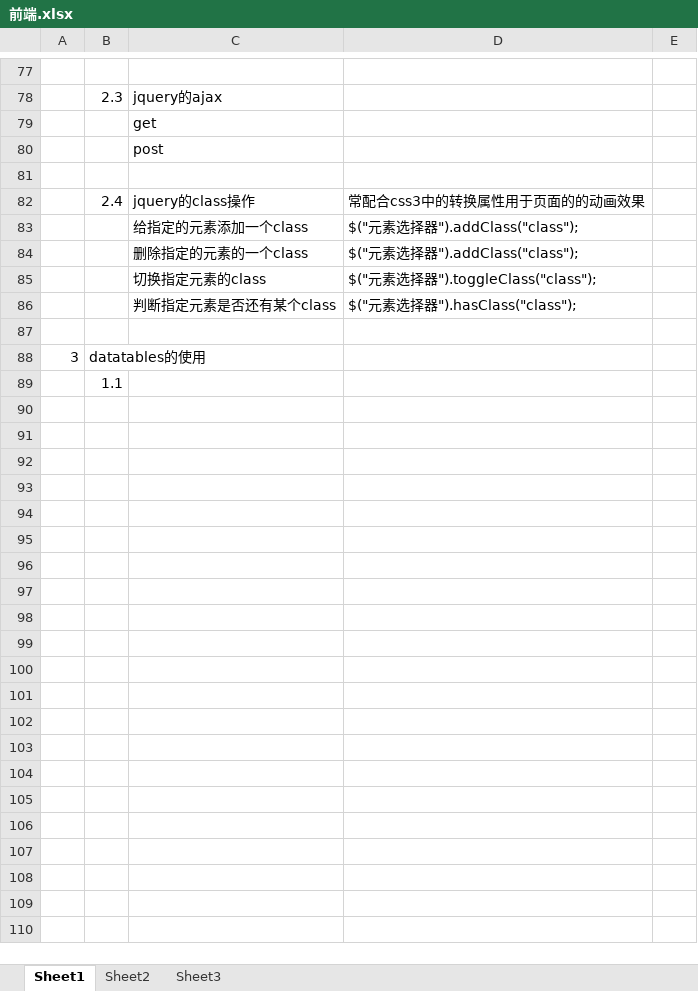
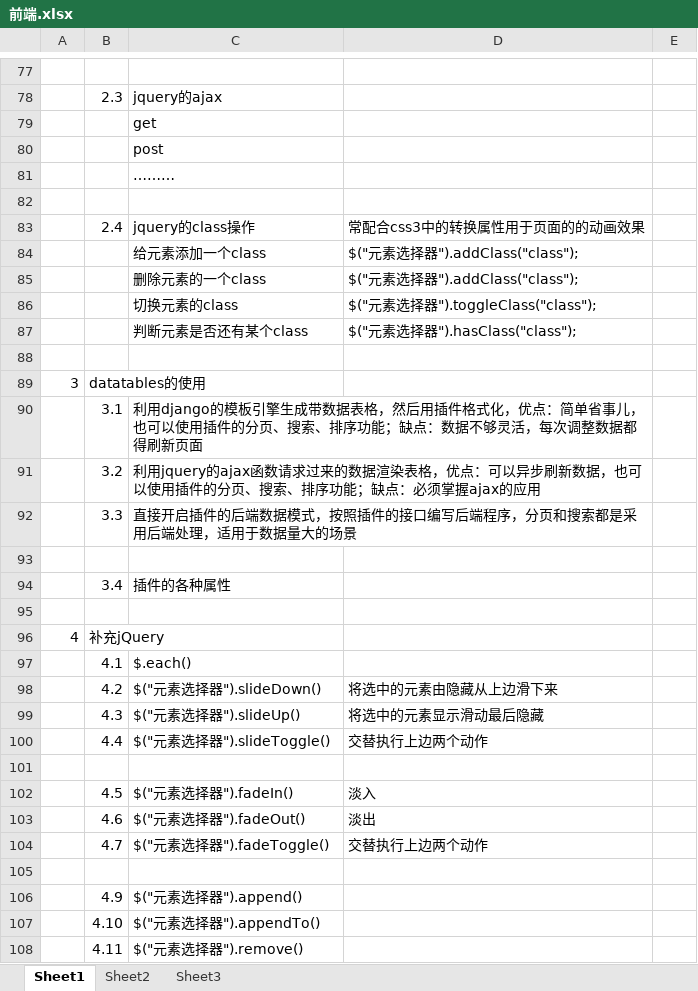
Before and after one commit to wanghaipeng28/htdocs, an Excel workbook: 前端.xlsx, sheet Sheet1, drawn as a sheet; only a part is shown, gaps mark what is left out; values as stored, in another font and other column widths than the file's, no borders; addresses are those after the commit; the diff covers the shown part only; the diff names each change by its address in the sheet, - before the commit and + after, or states it on an @@ line.

Commit message:
modified:   "\345\211\215\347\253\257.xlsx"

```diff
--- a/前端.xlsx (sheet Sheet1)
+++ b/前端.xlsx (sheet Sheet1)
+row 81:  |  | ………
-C84: 给指定的元素添加一个class
+C84: 给元素添加一个class
-C85: 删除指定的元素的一个class
+C85: 删除元素的一个class
-C86: 切换指定元素的class
+C86: 切换元素的class
-C87: 判断指定元素是否还有某个class
+C87: 判断元素是否还有某个class
+row 90:  | 3.1 | 利用django的模板引擎生成带数据表格，然后用插件格式化，优点：简单省事儿，也可以使用插件的分页、搜索、排序功能；缺点：数据不够灵活，每次调整数据都得刷新页面
+row 91:  | 3.2 | 利用jquery的ajax函数请求过来的数据渲染表格，优点：可以异步刷新数据，也可以使用插件的分页、搜索、排序功能；缺点：必须掌握ajax的应用
+row 92:  | 3.3 | 直接开启插件的后端数据模式，按照插件的接口编写后端程序，分页和搜索都是采用后端处理，适用于数据量大的场景
-B93: 1.1
+B93: (empty)
+row 94:  | 3.4 | 插件的各种属性
+row 95: (empty)
+row 96: 4 | 补充jQuery
+row 97:  | 4.1 | $.each()
+row 98:  | 4.2 | $("元素选择器").slideDown() | 将选中的元素由隐藏从上边滑下来
+row 99:  | 4.3 | $("元素选择器").slideUp() | 将选中的元素显示滑动最后隐藏
+row 100:  | 4.4 | $("元素选择器").slideToggle() | 交替执行上边两个动作
+row 101: (empty)
+row 102:  | 4.5 | $("元素选择器").fadeIn() | 淡入
+row 103:  | 4.6 | $("元素选择器").fadeOut() | 淡出
+row 104:  | 4.7 | $("元素选择器").fadeToggle() | 交替执行上边两个动作
+row 105: (empty)
+row 106:  | 4.9 | $("元素选择器").append()
+row 107:  | 4.10 | $("元素选择器").appendTo()
+row 108:  | 4.11 | $("元素选择器").remove()
```
Also changed, not shown: cell formats elsewhere in this sheet.
